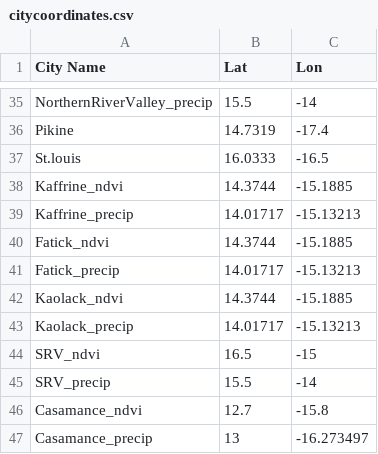
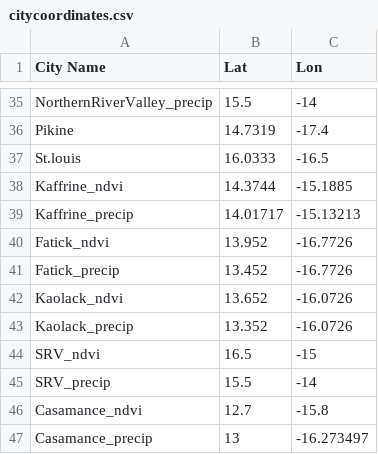
Before and after one commit to newman-cheng/SenegalCodes, a CSV file: shapedata/citycoordinates.csv, drawn as a sheet; only a part is shown, gaps mark what is left out.

```diff
--- a/shapedata/citycoordinates.csv
+++ b/shapedata/citycoordinates.csv
@@ -39,6 +39,6 @@ Kaffrine_ndvi,14.3744,-15.1885
 Kaffrine_precip,14.01717,-15.13213
-Fatick_ndvi,14.3744,-15.1885
-Fatick_precip,14.01717,-15.13213
-Kaolack_ndvi,14.3744,-15.1885
-Kaolack_precip,14.01717,-15.13213
+Fatick_ndvi,13.952,-16.7726
+Fatick_precip,13.452,-16.7726
+Kaolack_ndvi,13.652,-16.0726
+Kaolack_precip,13.352,-16.0726
 SRV_ndvi,16.5,-15
```
Also changed, not shown: 5 other files.
